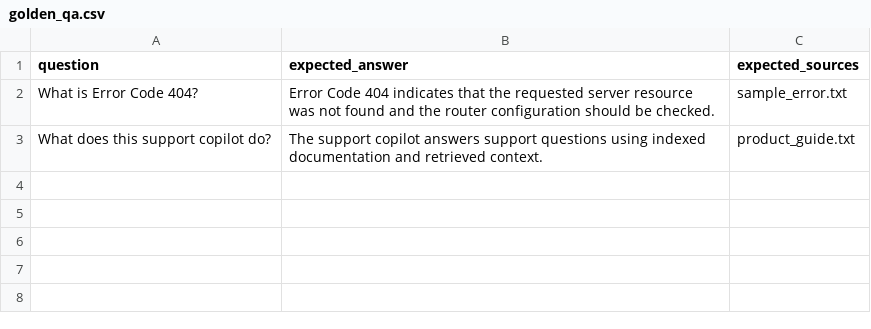
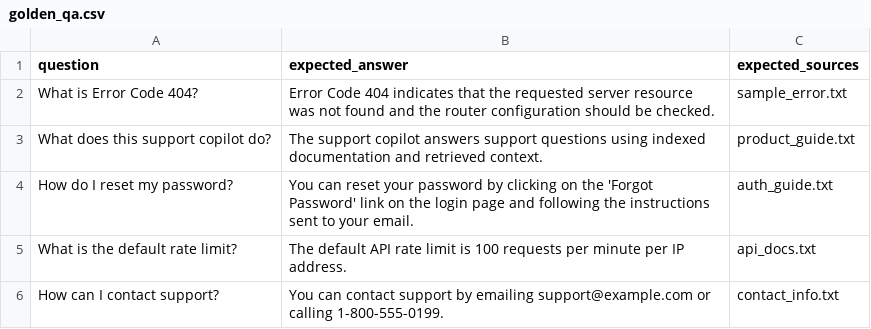
Before and after one commit to Vineetiitg/support-docs-copilot, a CSV file: datasets/golden_qa.csv, drawn as a sheet.

Commit message:
feat(deploy): release Support Docs Copilot for Hugging Face Spaces

```diff
--- a/datasets/golden_qa.csv
+++ b/datasets/golden_qa.csv
@@ -3 +3,4 @@ What is Error Code 404?,Error Code 404 indicates that the requested server resou
 What does this support copilot do?,The support copilot answers support questions using indexed documentation and retrieved context.,product_guide.txt
+How do I reset my password?,You can reset your password by clicking on the 'Forgot Password' link on the login page and following the instructions sent to your email.,auth_guide.txt
+What is the default rate limit?,The default API rate limit is 100 requests per minute per IP address.,api_docs.txt
+How can I contact support?,You can contact support by emailing support@example.com or calling 1-800-555-0199.,contact_info.txt
```
Also changed, not shown: 27 other files.
